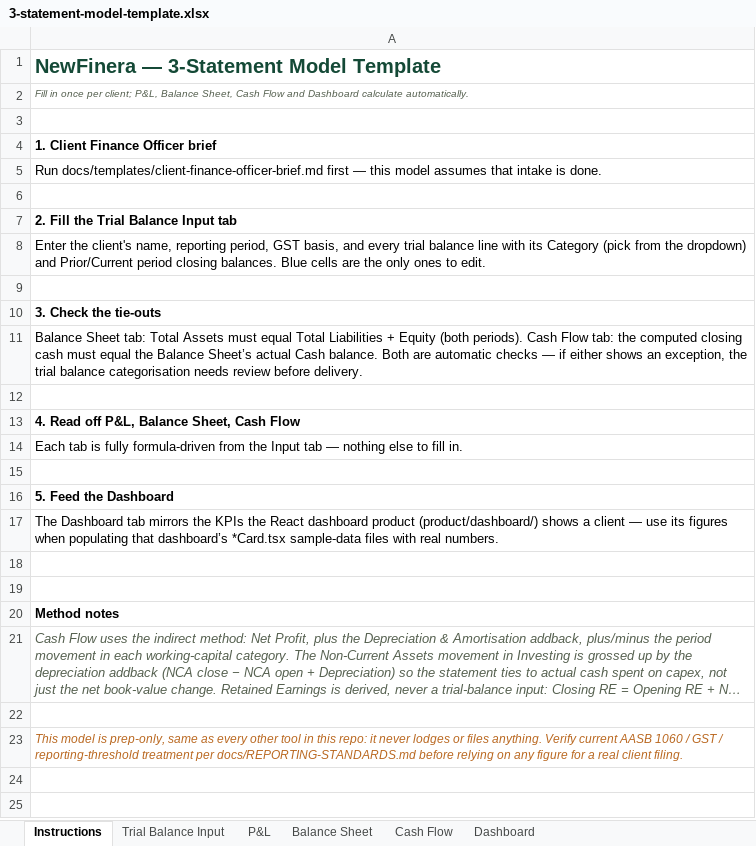
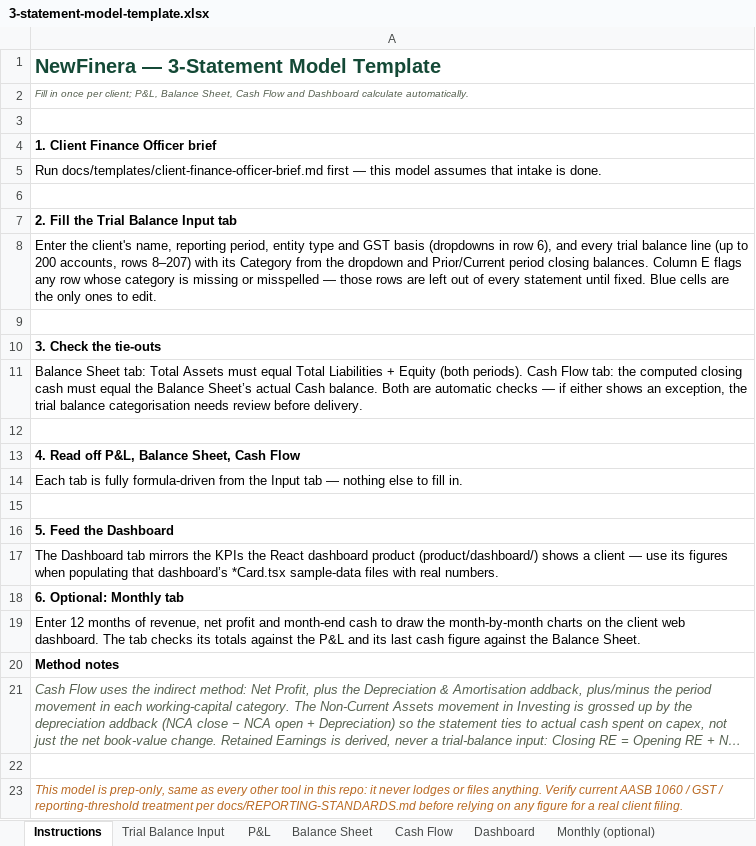
Before and after one commit to cursor86/FineraAccounting, an Excel workbook: docs/templates/3-statement-model-template.xlsx, sheet Instructions, drawn as a sheet; long unchanged cells end in …; values as stored, in another font and other column widths than the file's, no borders; the diff names each change by its address in the sheet, - before the commit and + after, or states it on an @@ line.

```diff
--- a/docs/templates/3-statement-model-template.xlsx (sheet Instructions)
+++ b/docs/templates/3-statement-model-template.xlsx (sheet Instructions)
+sheet tab: Monthly (optional)
-A8: …reporting period, GST basis, and every trial balance line with its Category (pick from the dropdown) and Prior/Current period closing balances. Blue cells…
+A8: …reporting period, entity type and GST basis (dropdowns in row 6), and every trial balance line (up to 200 accounts, rows 8–207) with its Category from the dropdown and Prior/Current period closing balances. Column E flags any row whose category is missing or misspelled — those rows are left out of every statement until fixed. Blue cells…
-A18: (empty)
+A18: 6. Optional: Monthly tab
-A19: (empty)
+A19: Enter 12 months of revenue, net profit and month-end cash to draw the month-by-month charts on the client web dashboard. The tab checks its totals against the P&L and its last cash figure against the Balance Sheet.
```
Also changed, not shown: sheet Trial Balance Input, sheet P&L, sheet Balance Sheet, sheet Cash Flow, sheet Dashboard, formulas that keep their value, 1 other file.
